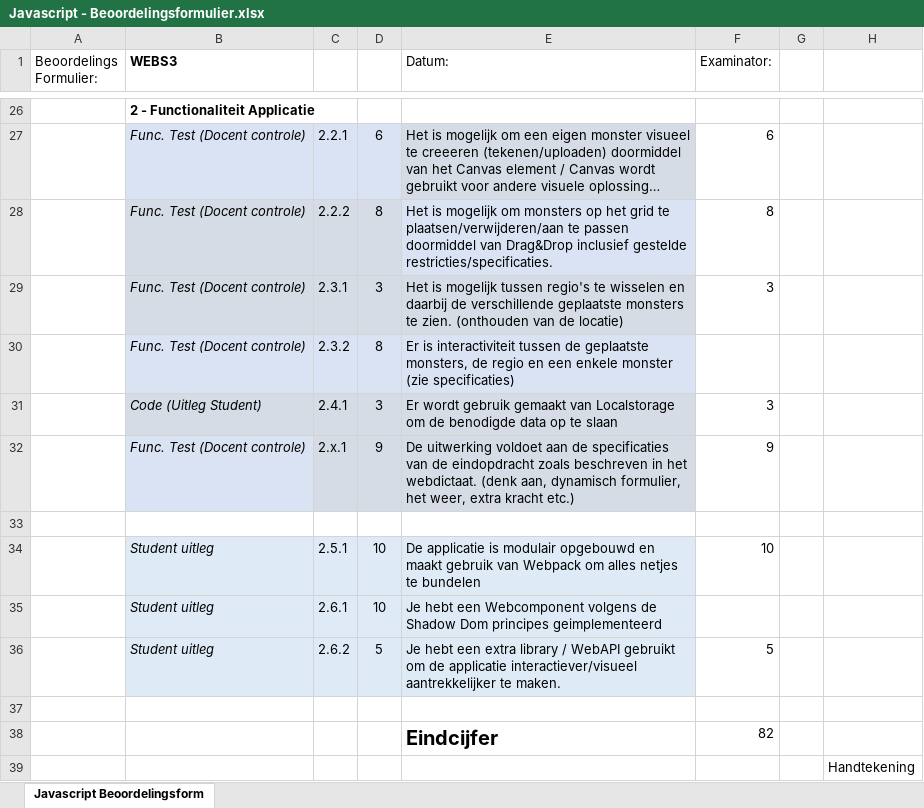
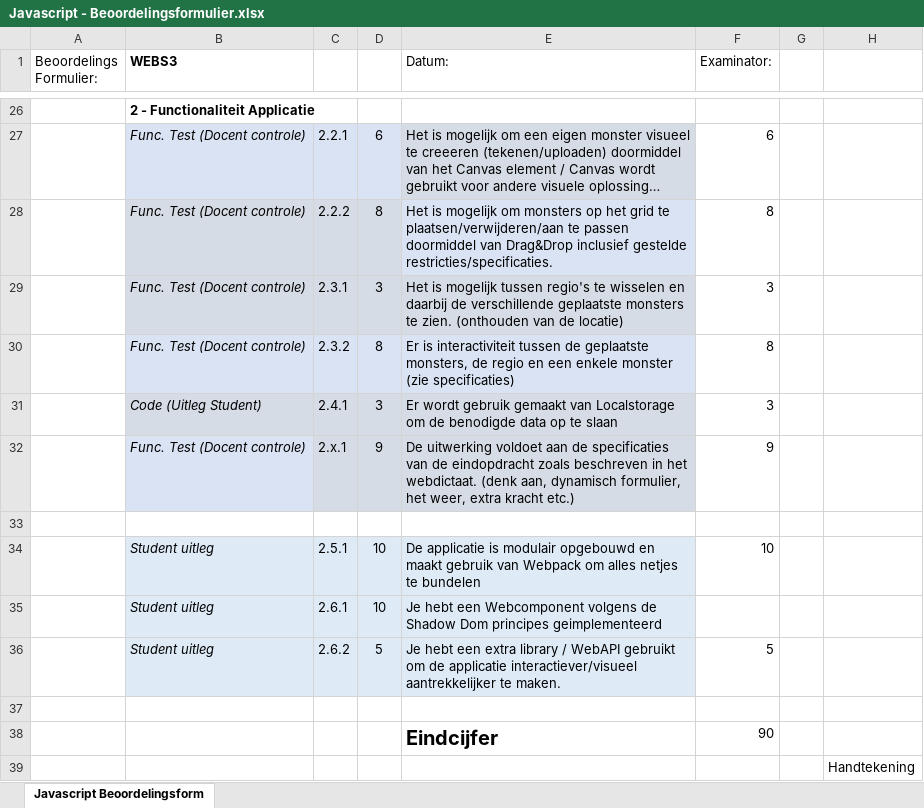
Before and after one commit to SimonMTS/MonsterZoo, an Excel workbook: Javascript - Beoordelingsformulier.xlsx, sheet Javascript Beoordelingsform, drawn as a sheet; only a part is shown, gaps mark what is left out; long unchanged cells end in …; values as stored, in another font and other column widths than the file's, no borders; the diff names each change by its address in the sheet, - before the commit and + after, or states it on an @@ line.

```diff
--- a/Javascript - Beoordelingsformulier.xlsx (sheet Javascript Beoordelingsform)
+++ b/Javascript - Beoordelingsformulier.xlsx (sheet Javascript Beoordelingsform)
-F30 (Examinator:): (empty)
+F30 (Examinator:): 8
-F38 (Examinator:): 82
+F38 (Examinator:): 90
```
Also changed, not shown: 4 other files.
